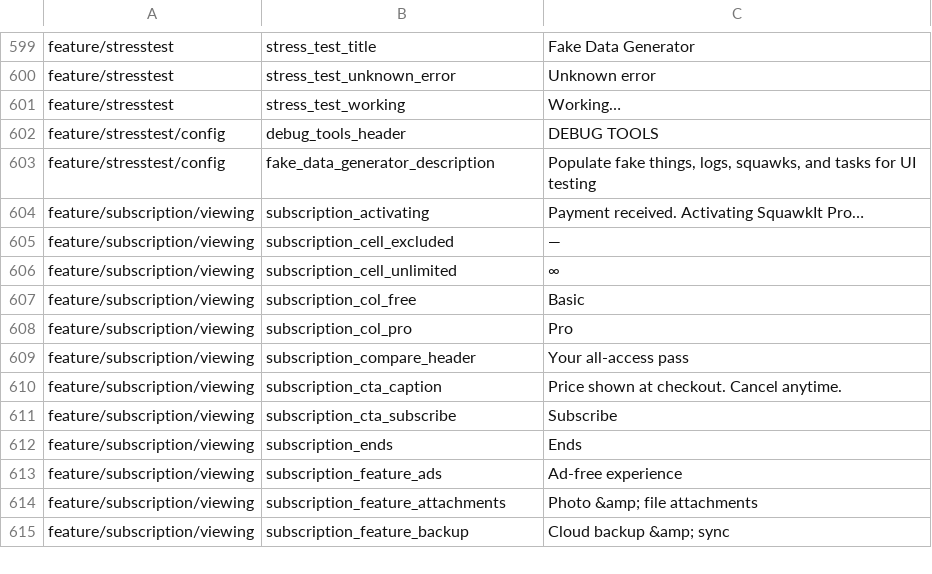
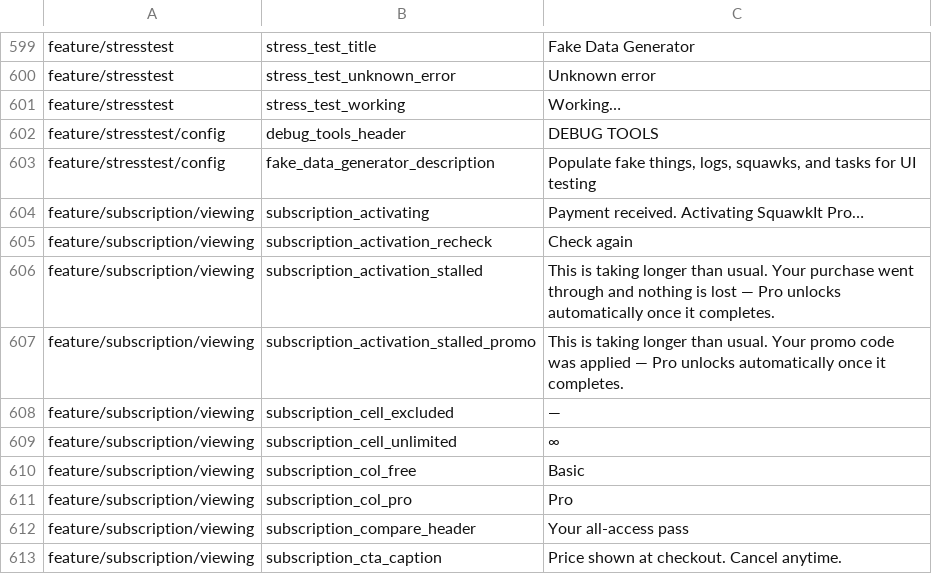
Before and after one commit to fz172/squawkit, a TSV file: core/template/src/androidHostTest/resources/string_snapshot.tsv, drawn as a sheet; only a part is shown, gaps mark what is left out; the shorter side is filled out with more unchanged rows.

Commit message:
Give a stalled activation an end state, not a permanent spinner (#952)
`purchasePending` and `promoPending` were set and never cleared, and
`isActivating` resolves only when the tier flips to Pro — so an entitlement
that never arrived left "Activating SquawkIt Pro…" on screen indefinitely,
with nothing to do and nothing said.

After 60 seconds still on Free, the page now says so. The copy leads with
what is safe rather than with what failed: the pilot has paid, and a generic
"something went wrong" there reads as "your payment failed", which would be
untrue and would invite a second purchase or a refund request. A promo
redemption gets its own line, since there was no payment to reassure anyone
about.

The trigger is the observable state — still not Pro this long after paying —
never the reconcile RPC's result. Those come apart in both directions: a
reconcile that returns `reconciled: false` leaves the pilot equally stuck,
and one that fails a second before the webhook lands is no problem at all.
The pilot is asking "am I Pro yet", so that is the question the UI answers.

"Check again" re-asks and gives the server a short window rather than
another full stall period. It re-asks only for a store purchase: a promo
grant is already written server-side, and reconciling a comp burns a
provider lookup for an account RevenueCat has never heard of.

The notice tints move to SubscriptionScreen.kt, now that two surfaces raise
a caution notice and a second tint would read as a second severity.

```diff
--- a/core/template/src/androidHostTest/resources/string_snapshot.tsv
+++ b/core/template/src/androidHostTest/resources/string_snapshot.tsv
@@ -604,2 +604,5 @@ feature/stresstest/config	fake_data_generator_description	Populate fake things,
 feature/subscription/viewing	subscription_activating	Payment received. Activating SquawkIt Pro…
+feature/subscription/viewing	subscription_activation_recheck	Check again
+feature/subscription/viewing	subscription_activation_stalled	This is taking longer than usual. Your purchase went through and nothing is lost — Pro unlocks automatically once it completes.
+feature/subscription/viewing	subscription_activation_stalled_promo	This is taking longer than usual. Your promo code was applied — Pro unlocks automatically once it completes.
 feature/subscription/viewing	subscription_cell_excluded	—
```
Also changed, not shown: 7 other files.
